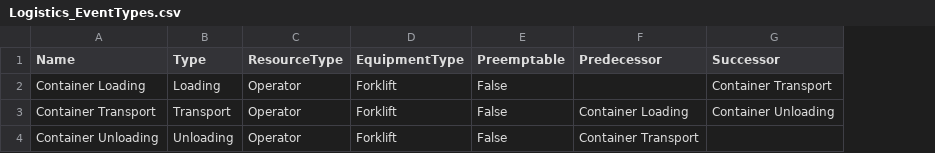
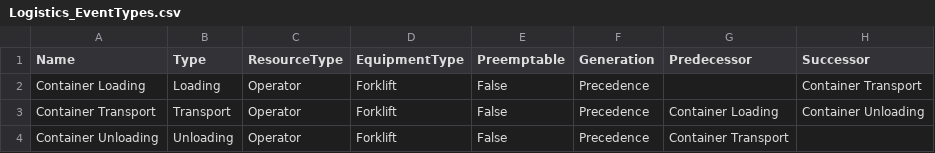
Before and after one commit to muratfirat78/ProductionPlanning, a CSV file: usecases/Logistics_EventTypes.csv, drawn as a sheet; the diff names each change by its address in the sheet, - before the commit and + after, or states it on an @@ line.

```diff
--- a/usecases/Logistics_EventTypes.csv
+++ b/usecases/Logistics_EventTypes.csv
+column F (Generation), rows 2-4: all Precedence
```
Also changed, not shown: data/schedules/TBRM_Plan_2026-09-30_MILP_2026-09-30.csv, usecases/Production_EventTypes.csv, 16 other files.
